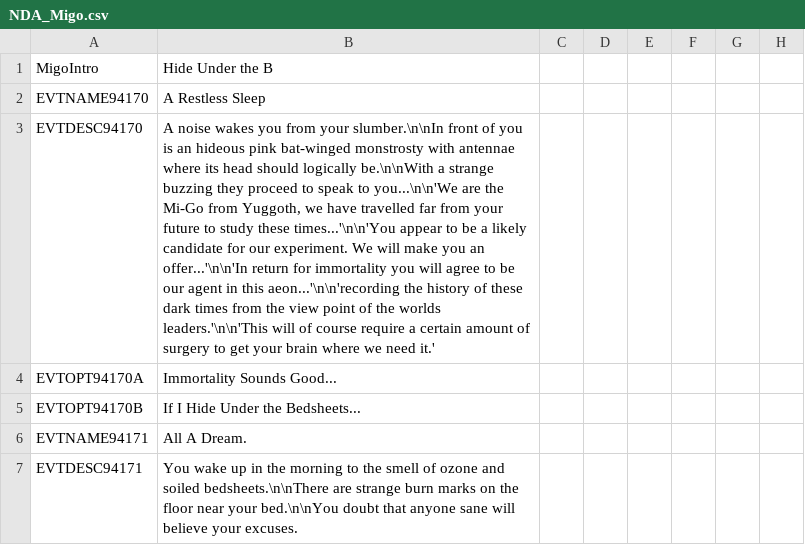
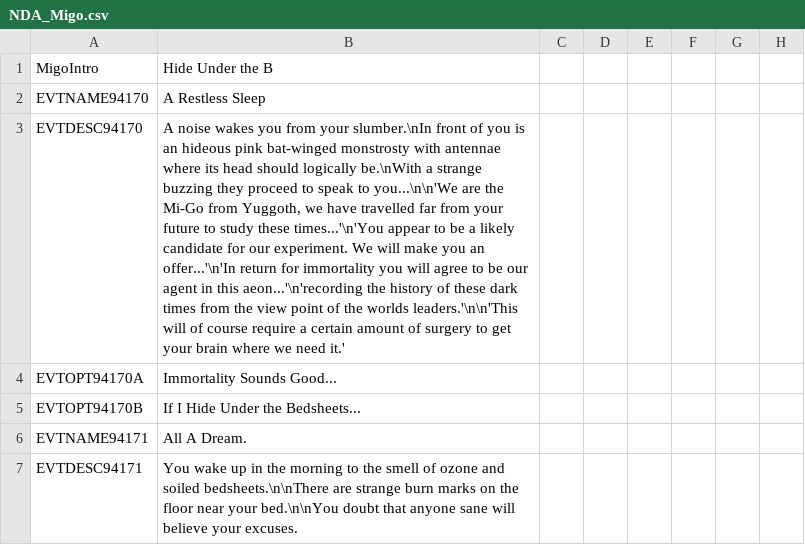
Before and after one commit to dayglo-sword/NewDarkAge, a CSV file: Eldritch/localisation/NDA_Migo.csv, drawn as a sheet; only a part is shown; the diff names each change by its address in the sheet, - before the commit and + after, or states it on an @@ line.

```diff
--- a/Eldritch/localisation/NDA_Migo.csv
+++ b/Eldritch/localisation/NDA_Migo.csv
-B3: …from your slumber.\n\nIn front of you is an hideous pink bat-winged monstrosty with antennae where its head should logically be.\n\nWith a strange buzzing they proceed to speak to you...\n\n'We are the Mi-Go from Yuggoth, we have travelled far from your future to study these times...'\n\n'You appear to be a likely candidate for our experiment. We will make you an offer...'\n\n'In return for immortality you will agree to be our agent in this aeon...'\n\n'recording the history…
+B3: …from your slumber.\nIn front of you is an hideous pink bat-winged monstrosty with antennae where its head should logically be.\nWith a strange buzzing they proceed to speak to you...\n\n'We are the Mi-Go from Yuggoth, we have travelled far from your future to study these times...'\n'You appear to be a likely candidate for our experiment. We will make you an offer...'\n'In return for immortality you will agree to be our agent in this aeon...'\n'recording the history…
```
Also changed, not shown: Eldritch/localisation/NDA_Events.csv, 1 other file.
